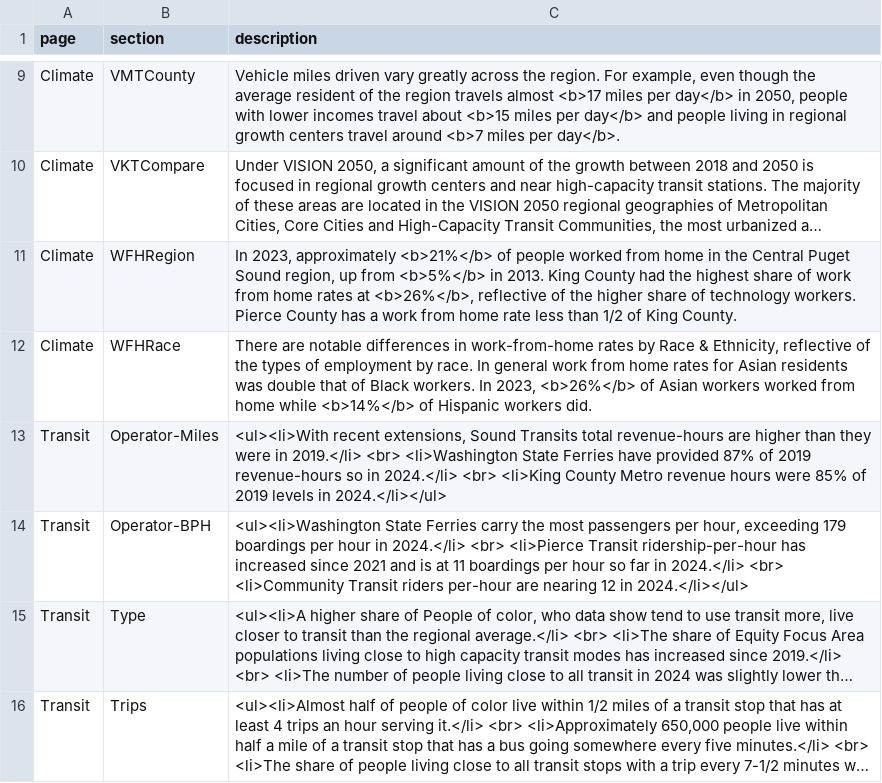
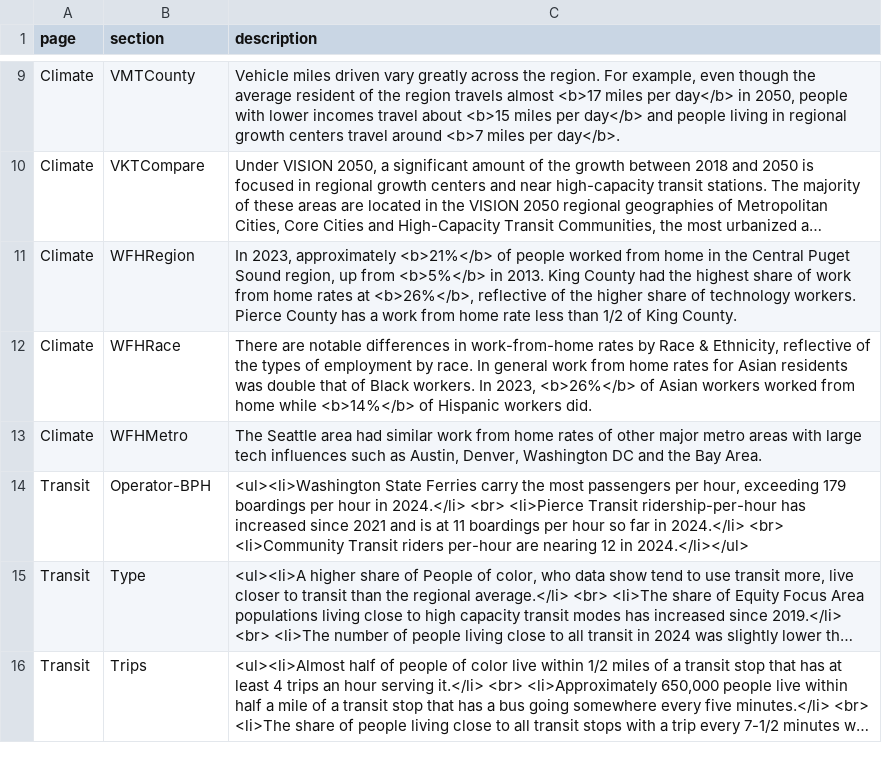
Before and after one commit to psrc/rtp-dashboard, a CSV file: data/page_text.csv, drawn as a sheet; only a part is shown, gaps mark what is left out; long unchanged cells end in …; removed rows and columns are numbered as before the commit, all else as after; the diff names each change by its address in the sheet, - before the commit and + after, or states it on an @@ line.

```diff
--- a/data/page_text.csv
+++ b/data/page_text.csv
-row 13: Transit | Operator-Miles | <ul><li>With recent extensions, Sound Transits total revenue-hours are higher than they were in 2019.</li> <br> <li>Washington State Ferries have provided 87% of 2019 revenue-hours so in 2024.</li> <br> <li>King County Metro revenue hours were 85% of 2019 levels in 2024.</li></ul>
+row 13: Climate | WFHMetro | The Seattle area had similar work from home rates of other major metro areas with large tech influences such as Austin, Denver, Washington DC and the Bay Area.
```
Also changed, not shown: 12 other files.
